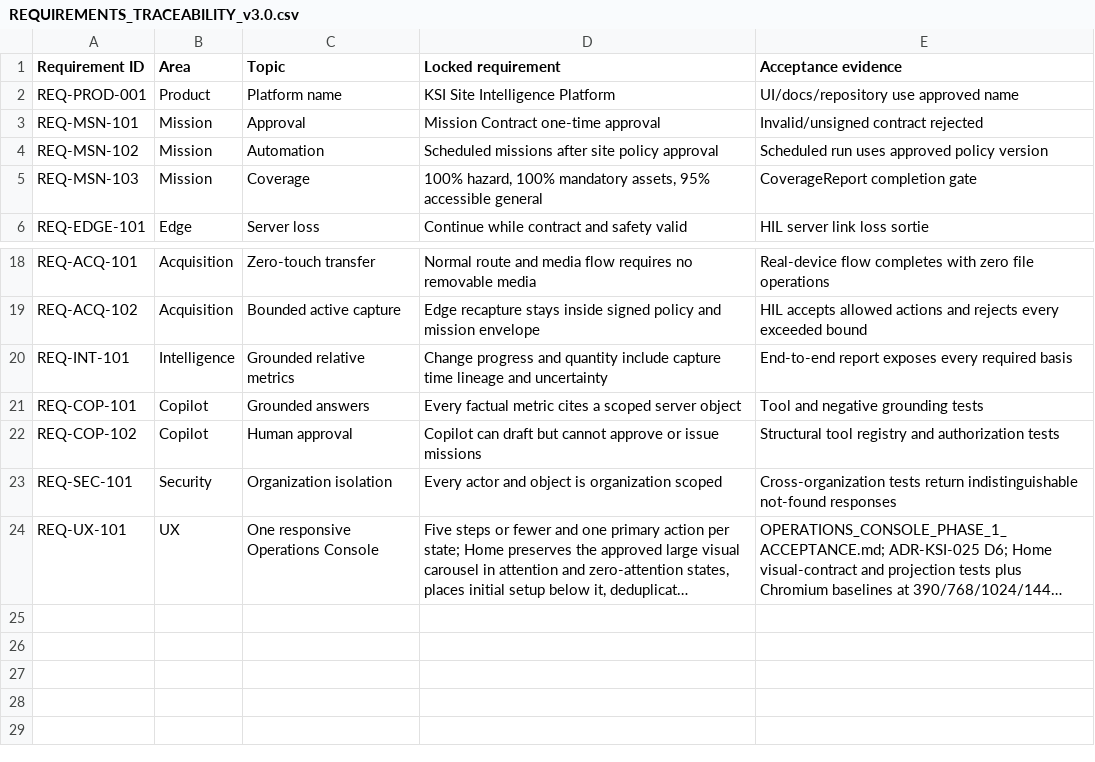
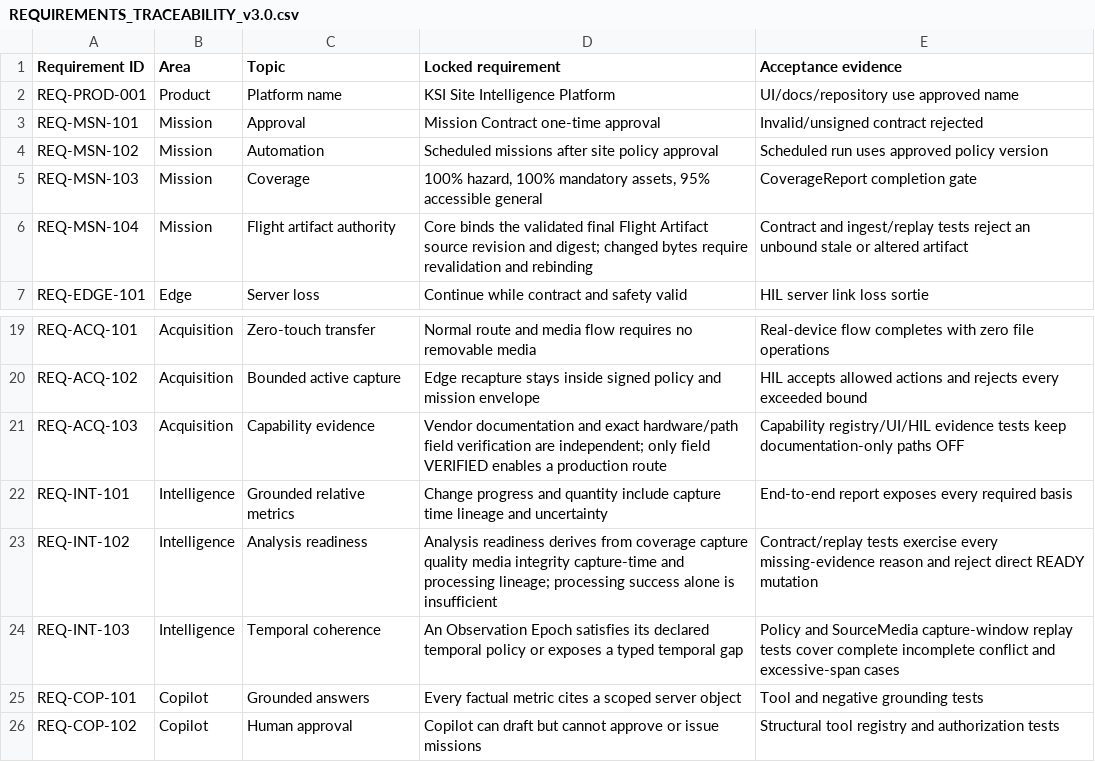
Before and after one commit to khakisketch/ksi-site-intelligence-platform, a CSV file: docs/acceptance/REQUIREMENTS_TRACEABILITY_v3.0.csv, drawn as a sheet; only a part is shown, gaps mark what is left out; the shorter side is filled out with more unchanged rows; long unchanged cells end in …; the diff names each change by its address in the sheet, - before the commit and + after, or states it on an @@ line.

Commit message:
docs(product): define artifact and readiness authority

```diff
--- a/docs/acceptance/REQUIREMENTS_TRACEABILITY_v3.0.csv
+++ b/docs/acceptance/REQUIREMENTS_TRACEABILITY_v3.0.csv
+row 6: REQ-MSN-104 | Mission | Flight artifact authority | Core binds the validated final Flight Artifact source revision and digest; changed bytes require revalidation and rebinding | Contract and ingest/replay tests reject an unbound stale or altered artifact
+row 21: REQ-ACQ-103 | Acquisition | Capability evidence | Vendor documentation and exact hardware/path field verification are independent; only field VERIFIED enables a production route | Capability registry/UI/HIL evidence tests keep documentation-only paths OFF
+row 23: REQ-INT-102 | Intelligence | Analysis readiness | Analysis readiness derives from coverage capture quality media integrity capture-time and processing lineage; processing success alone is insufficient | Contract/replay tests exercise every missing-evidence reason and reject direct READY mutation
+row 24: REQ-INT-103 | Intelligence | Temporal coherence | An Observation Epoch satisfies its declared temporal policy or exposes a typed temporal gap | Policy and SourceMedia capture-window replay tests cover complete incomplete conflict and excessive-span cases
```
Also changed, not shown: 6 other files.
